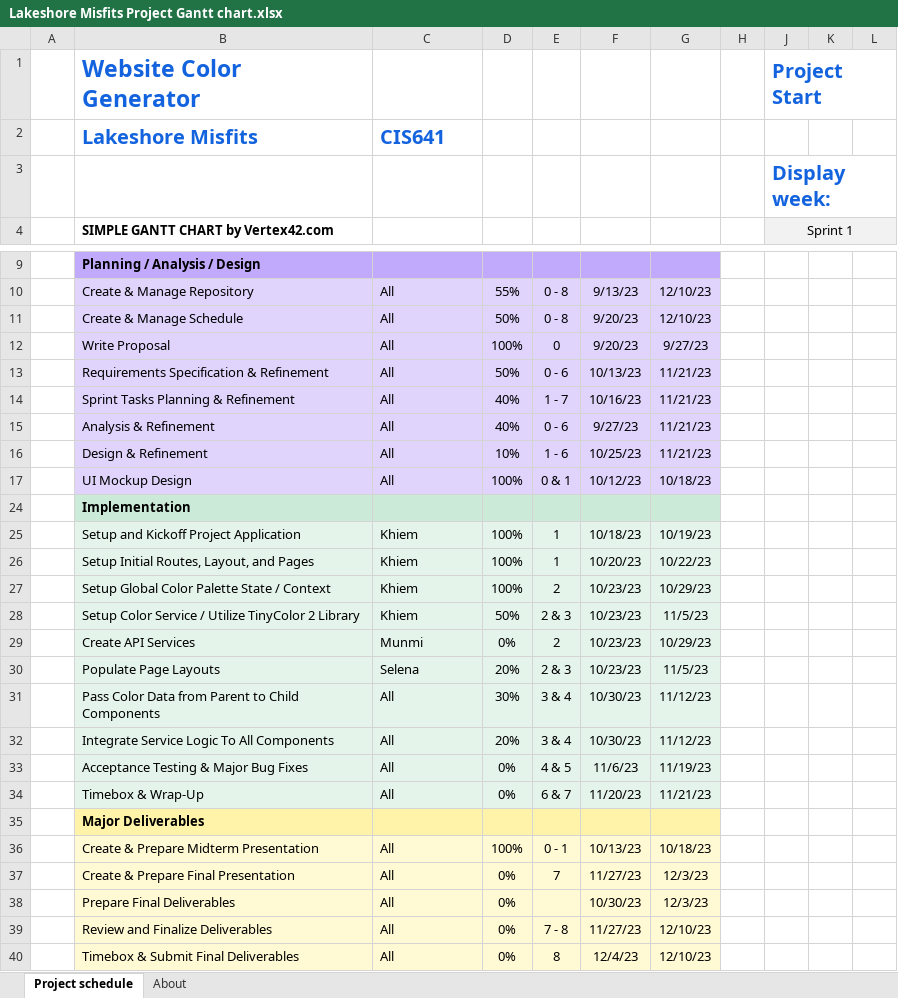
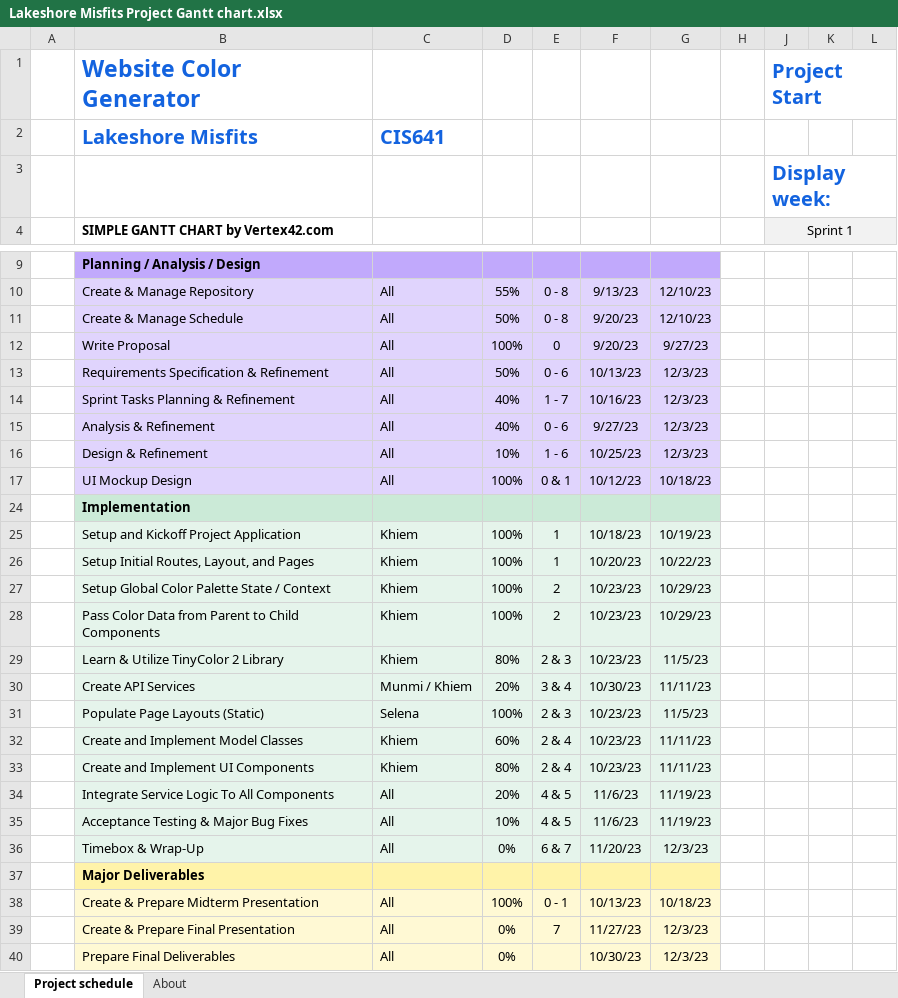
Before and after one commit to khnguyen88/GVSU-CIS641-Lakeshore-Misfits, an Excel workbook: docs/gantt-chart/Lakeshore Misfits Project Gantt chart.xlsx, sheet Project schedule, drawn as a sheet; only a part is shown, gaps mark what is left out; the shorter side is filled out with more unchanged rows; values as stored, in another font and other column widths than the file's, no borders; conditional formats not drawn; removed rows and columns are numbered as before the commit, all else as after; rows hold the shown columns only; the diff names each change by its address in the sheet, - before the commit and + after, or states it on an @@ line.

Commit message:
Reviewed and updated Gantt Chart

```diff
--- a/docs/gantt-chart/Lakeshore Misfits Project Gantt chart.xlsx (sheet Project schedule)
+++ b/docs/gantt-chart/Lakeshore Misfits Project Gantt chart.xlsx (sheet Project schedule)
-G13:G16: 11/21/23
+G13:G16: 12/3/23
+row 28:  | Pass Color Data from Parent to Child Components | Khiem | 100% | 2 | 10/23/23 | 10/29/23
-B29: Setup Color Service / Utilize TinyColor 2 Library
+B29: Learn & Utilize TinyColor 2 Library
-D29: 50%
+D29: 80%
-C30: Munmi
+C30: Munmi / Khiem
-D30: 0%
+D30: 20%
-E30: 2
+E30: 3 & 4
-F30: 10/23/23
+F30: 10/30/23
-G30: 10/29/23
+G30: 11/11/23
-B31: Populate Page Layouts
+B31: Populate Page Layouts (Static)
-D31: 20%
+D31: 100%
-row 31:  | Pass Color Data from Parent to Child Components | All | 30% | 3 & 4 | 10/30/23 | 11/12/23
+row 32:  | Create and Implement Model Classes | Khiem | 60% | 2 & 4 | 10/23/23 | 11/11/23
+row 33:  | Create and Implement UI Components | Khiem | 80% | 2 & 4 | 10/23/23 | 11/11/23
-E34: 3 & 4
+E34: 4 & 5
-F34: 10/30/23
+F34: 11/6/23
-G34: 11/12/23
+G34: 11/19/23
-D35: 0%
+D35: 10%
-G36: 11/21/23
+G36: 12/3/23
```
Also changed, not shown: formulas that keep their value, hidden cells, 1 other file.
